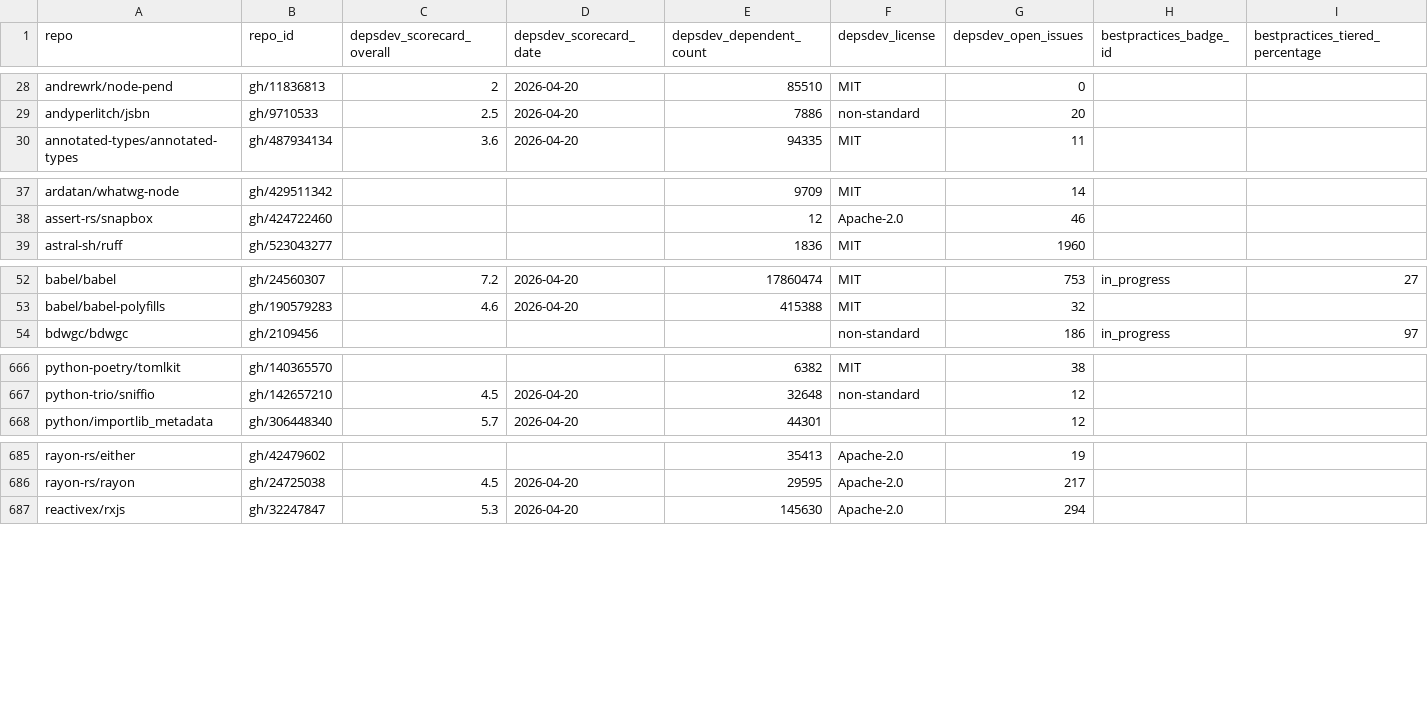
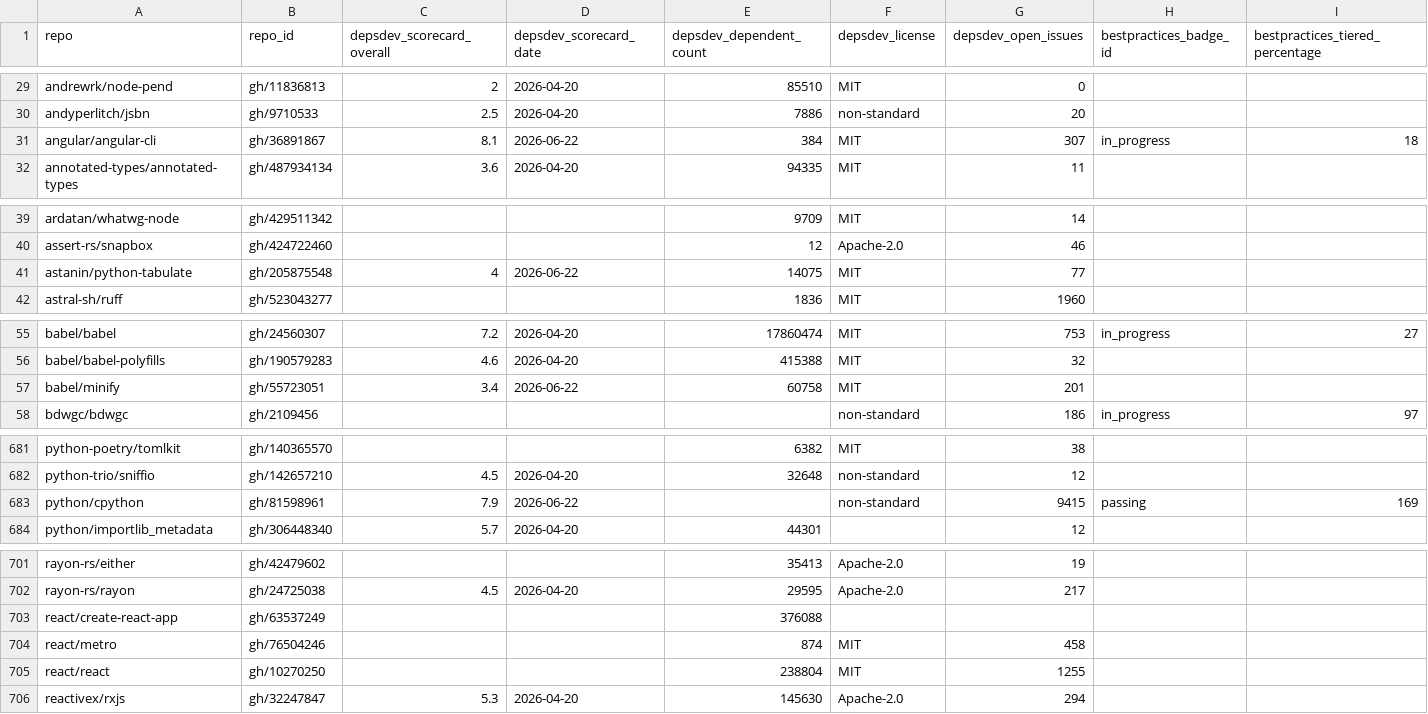
Before and after one commit to osendowment/model, a CSV file: data/sources/depsdev/repos.csv, drawn as a sheet; only a part is shown, gaps mark what is left out; rows hold the shown columns only; the diff covers the shown part only; the diff names each change by its address in the sheet, - before the commit and + after, or states it on an @@ line.

```diff
--- a/data/sources/depsdev/repos.csv
+++ b/data/sources/depsdev/repos.csv
+row 31: angular/angular-cli | gh/36891867 | 8.1 | 2026-06-22 | 384 | MIT | 307 | in_progress | 18
+row 41: astanin/python-tabulate | gh/205875548 | 4 | 2026-06-22 | 14075 | MIT | 77
+row 57: babel/minify | gh/55723051 | 3.4 | 2026-06-22 | 60758 | MIT | 201
+row 683: python/cpython | gh/81598961 | 7.9 | 2026-06-22 |  | non-standard | 9415 | passing | 169
+row 703: react/create-react-app | gh/63537249 |  |  | 376088
+row 704: react/metro | gh/76504246 |  |  | 874 | MIT | 458
+row 705: react/react | gh/10270250 |  |  | 238804 | MIT | 1255
```
Also changed, not shown: 18 added rows elsewhere in this file, data/risk/complexity.csv, data/risk/concentration.csv, 39 other files.
